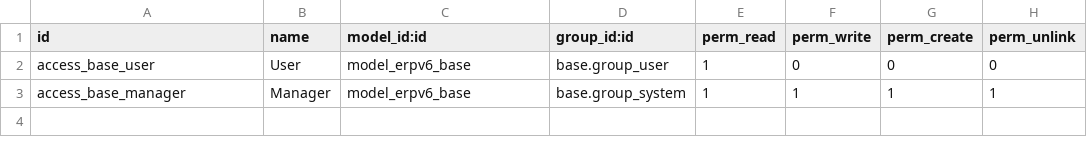
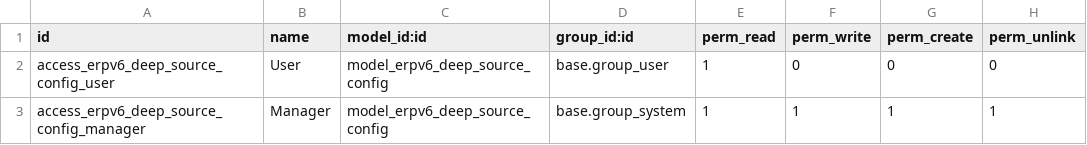
Before and after one commit to denisagrohub/v6-impresa-ai-new, a CSV file: odoo-modules/erpv6_deep_source/security/ir.model.access.csv, drawn as a sheet.

```diff
--- a/odoo-modules/erpv6_deep_source/security/ir.model.access.csv
+++ b/odoo-modules/erpv6_deep_source/security/ir.model.access.csv
@@ -1,3 +1,3 @@
 id,name,model_id:id,group_id:id,perm_read,perm_write,perm_create,perm_unlink
-access_base_user,User,model_erpv6_base,base.group_user,1,0,0,0
-access_base_manager,Manager,model_erpv6_base,base.group_system,1,1,1,1
+access_erpv6_deep_source_config_user,User,model_erpv6_deep_source_config,base.group_user,1,0,0,0
+access_erpv6_deep_source_config_manager,Manager,model_erpv6_deep_source_config,base.group_system,1,1,1,1
```
Also changed, not shown: 11 other files.
